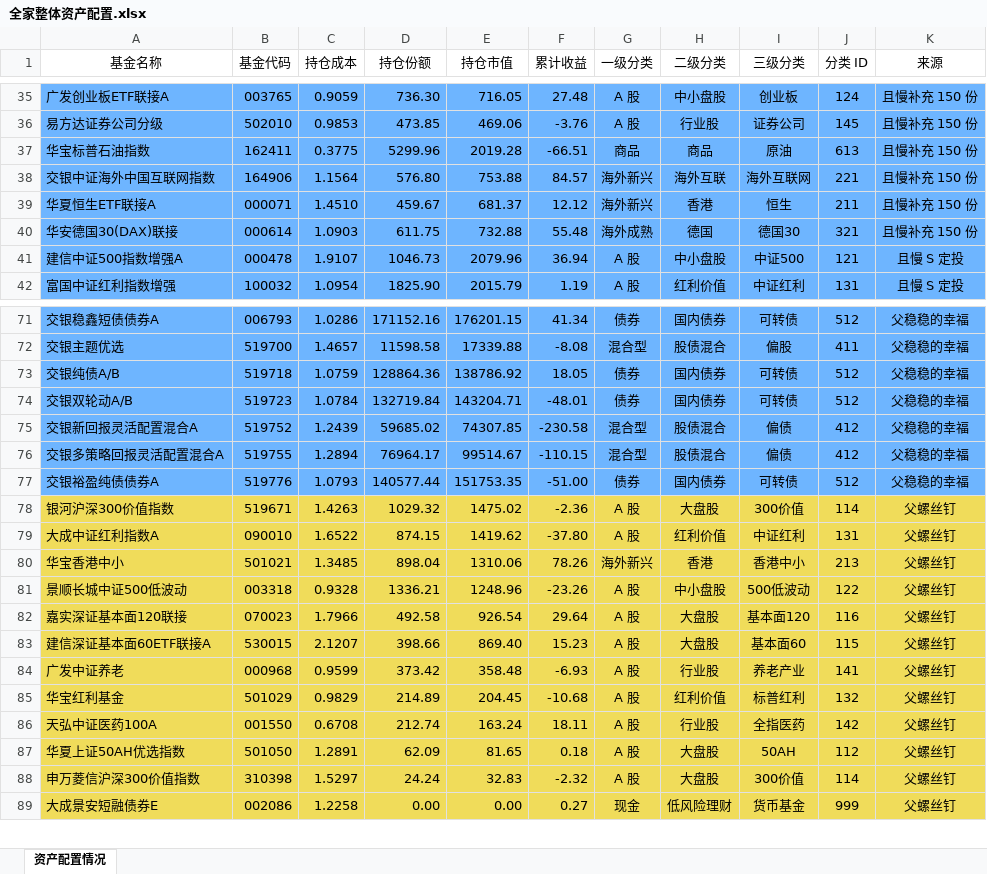
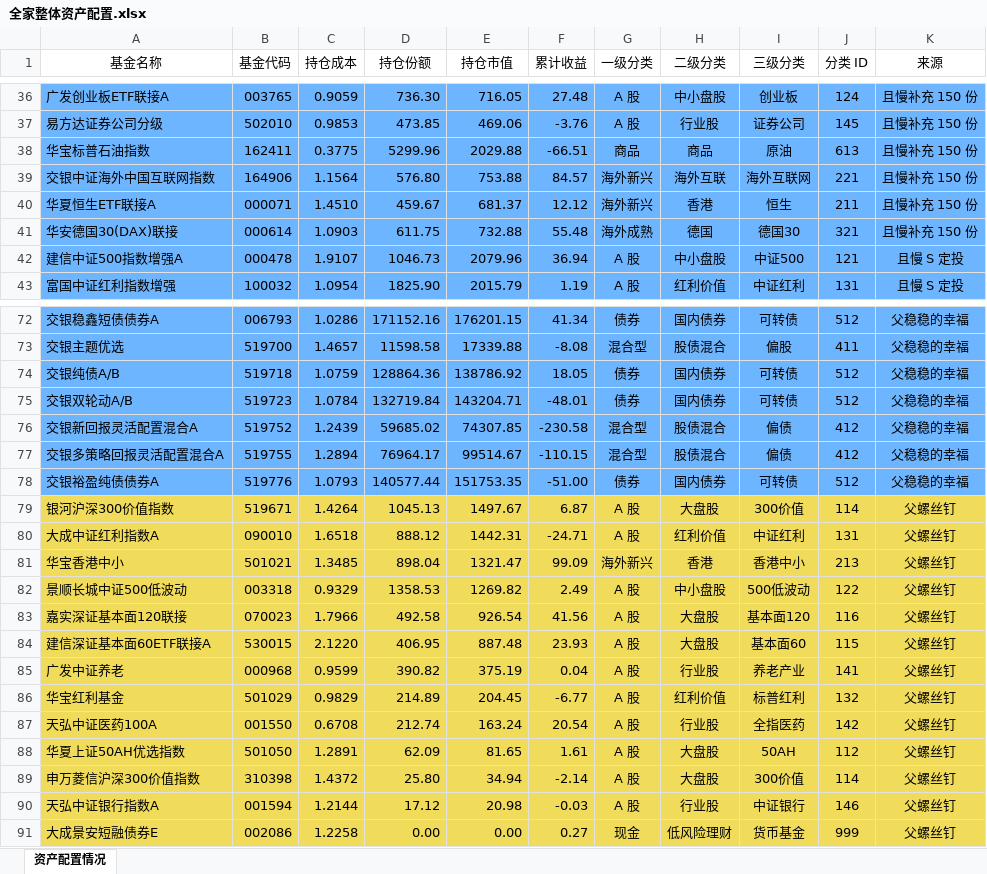
Before and after one commit to klq26/finance-data, an Excel workbook: scripts/output/201912/全家/全家整体资产配置.xlsx, sheet 资产配置情况, drawn as a sheet; only a part is shown, gaps mark what is left out; values as stored, in another font and other column widths than the file's, no borders; addresses are those after the commit; the diff covers the shown part only; the diff names each change by its address in the sheet, - before the commit and + after, or states it on an @@ line.

```diff
--- a/scripts/output/201912/全家/全家整体资产配置.xlsx (sheet 资产配置情况)
+++ b/scripts/output/201912/全家/全家整体资产配置.xlsx (sheet 资产配置情况)
-E38 (持仓市值): 2019.28
+E38 (持仓市值): 2029.88
-C79 (持仓成本): 1.4263
+C79 (持仓成本): 1.4264
-D79 (持仓份额): 1029.32
+D79 (持仓份额): 1045.13
-E79 (持仓市值): 1475.02
+E79 (持仓市值): 1497.67
-F79 (累计收益): -2.36
+F79 (累计收益): 6.87
-C80 (持仓成本): 1.6522
+C80 (持仓成本): 1.6518
-D80 (持仓份额): 874.15
+D80 (持仓份额): 888.12
-E80 (持仓市值): 1419.62
+E80 (持仓市值): 1442.31
-F80 (累计收益): -37.80
+F80 (累计收益): -24.71
-E81 (持仓市值): 1310.06
+E81 (持仓市值): 1321.47
-F81 (累计收益): 78.26
+F81 (累计收益): 99.09
-C82 (持仓成本): 0.9328
+C82 (持仓成本): 0.9329
-D82 (持仓份额): 1336.21
+D82 (持仓份额): 1358.53
-E82 (持仓市值): 1248.96
+E82 (持仓市值): 1269.82
-F82 (累计收益): -23.26
+F82 (累计收益): 2.49
-F83 (累计收益): 29.64
+F83 (累计收益): 41.56
-C84 (持仓成本): 2.1207
+C84 (持仓成本): 2.1220
-D84 (持仓份额): 398.66
+D84 (持仓份额): 406.95
-E84 (持仓市值): 869.40
+E84 (持仓市值): 887.48
-F84 (累计收益): 15.23
+F84 (累计收益): 23.93
-D85 (持仓份额): 373.42
+D85 (持仓份额): 390.82
-E85 (持仓市值): 358.48
+E85 (持仓市值): 375.19
-F85 (累计收益): -6.93
+F85 (累计收益): 0.04
-F86 (累计收益): -10.68
+F86 (累计收益): -6.77
-F87 (累计收益): 18.11
+F87 (累计收益): 20.54
-F88 (累计收益): 0.18
+F88 (累计收益): 1.61
-C89 (持仓成本): 1.5297
+C89 (持仓成本): 1.4372
-D89 (持仓份额): 24.24
+D89 (持仓份额): 25.80
-E89 (持仓市值): 32.83
+E89 (持仓市值): 34.94
-F89 (累计收益): -2.32
+F89 (累计收益): -2.14
+row 90: 天弘中证银行指数A | 001594 | 1.2144 | 17.12 | 20.98 | -0.03 | A 股 | 行业股 | 中证银行 | 146 | 父螺丝钉
```
Also changed, not shown: 3 added rows, 1 removed row and 58 edited cells elsewhere in this sheet, scripts/output/201912/全家/全家整体收益估算.xlsx, 15 other files.
